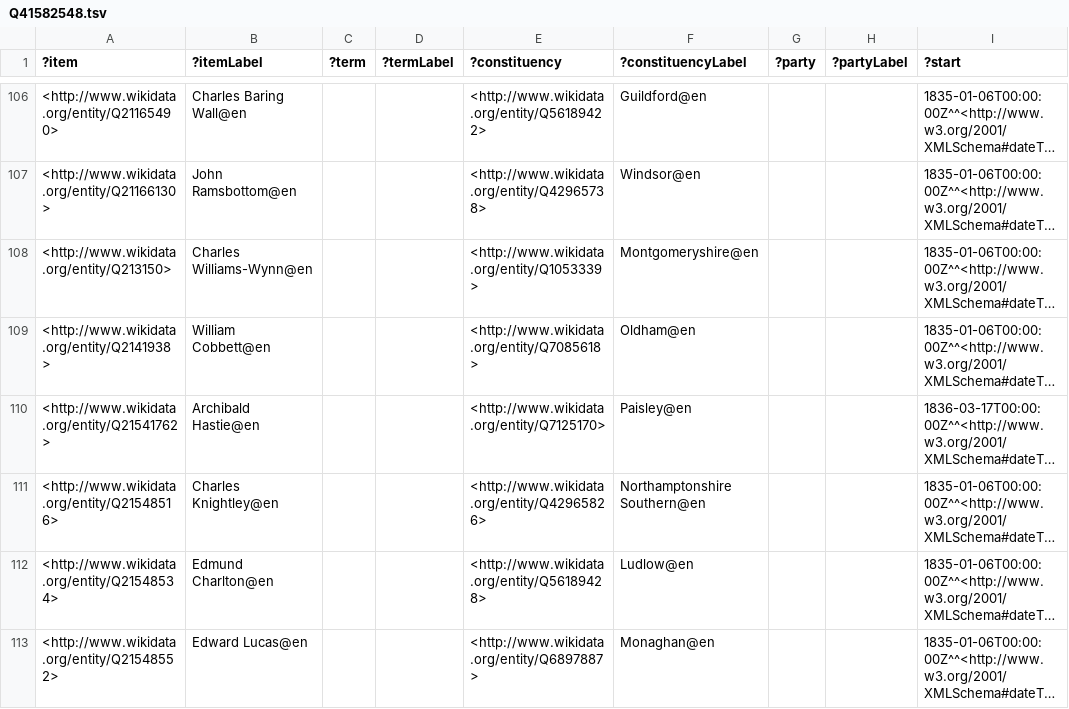
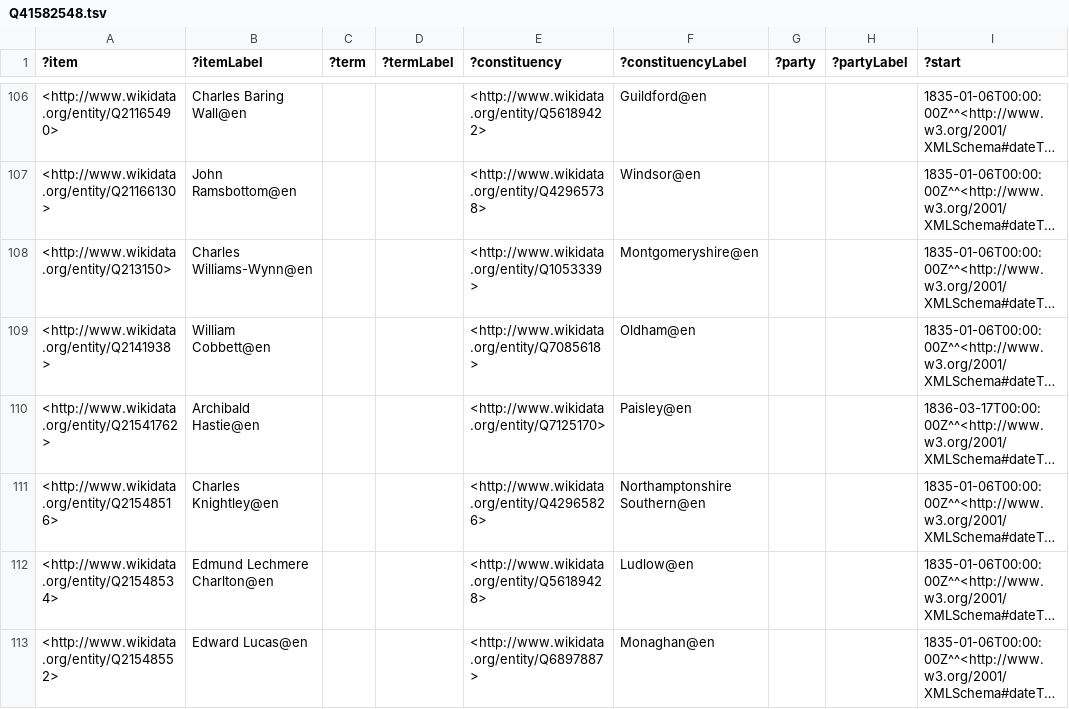
Before and after one commit to generalist/parliament, a TSV file: Q41582548.tsv, drawn as a sheet; only a part is shown, gaps mark what is left out; long unchanged cells end in …; the diff covers the shown part only; the diff names each change by its address in the sheet, - before the commit and + after, or states it on an @@ line.

```diff
--- a/Q41582548.tsv
+++ b/Q41582548.tsv
-B112 (?itemLabel): Edmund Charlton@en
+B112 (?itemLabel): Edmund Lechmere Charlton@en
```
Also changed, not shown: 1 added row and 24 edited cells elsewhere in this file, Q41582546.tsv, Q41582555.tsv.
